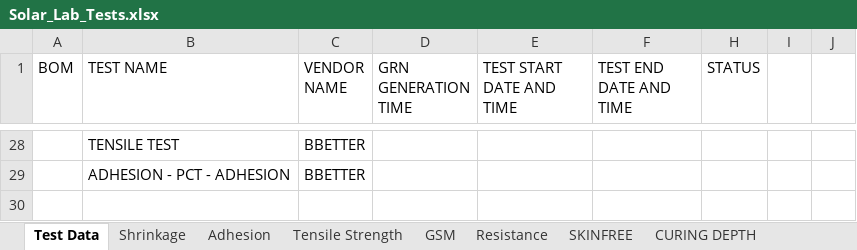
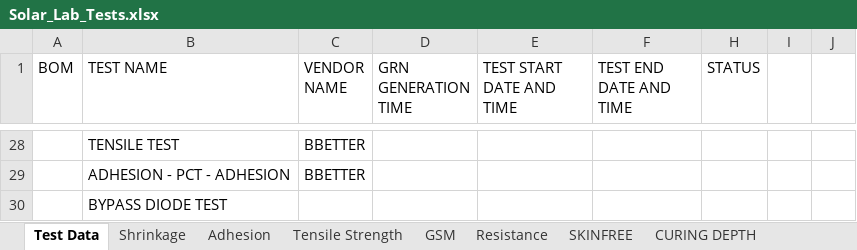
Before and after one commit to naveen221001/rnd-solar-api, an Excel workbook: data/Solar_Lab_Tests.xlsx, sheet Test Data, drawn as a sheet; only a part is shown, gaps mark what is left out; values as stored, in another font and other column widths than the file's, no borders; table styles not drawn; the diff names each change by its address in the sheet, - before the commit and + after, or states it on an @@ line.

```diff
--- a/data/Solar_Lab_Tests.xlsx (sheet Test Data)
+++ b/data/Solar_Lab_Tests.xlsx (sheet Test Data)
+row 30:  | BYPASS DIODE TEST
```
Also changed, not shown: sheet BYPASS DIODE TEST, data/Chamber_Tests.xlsx, 2 other files.
